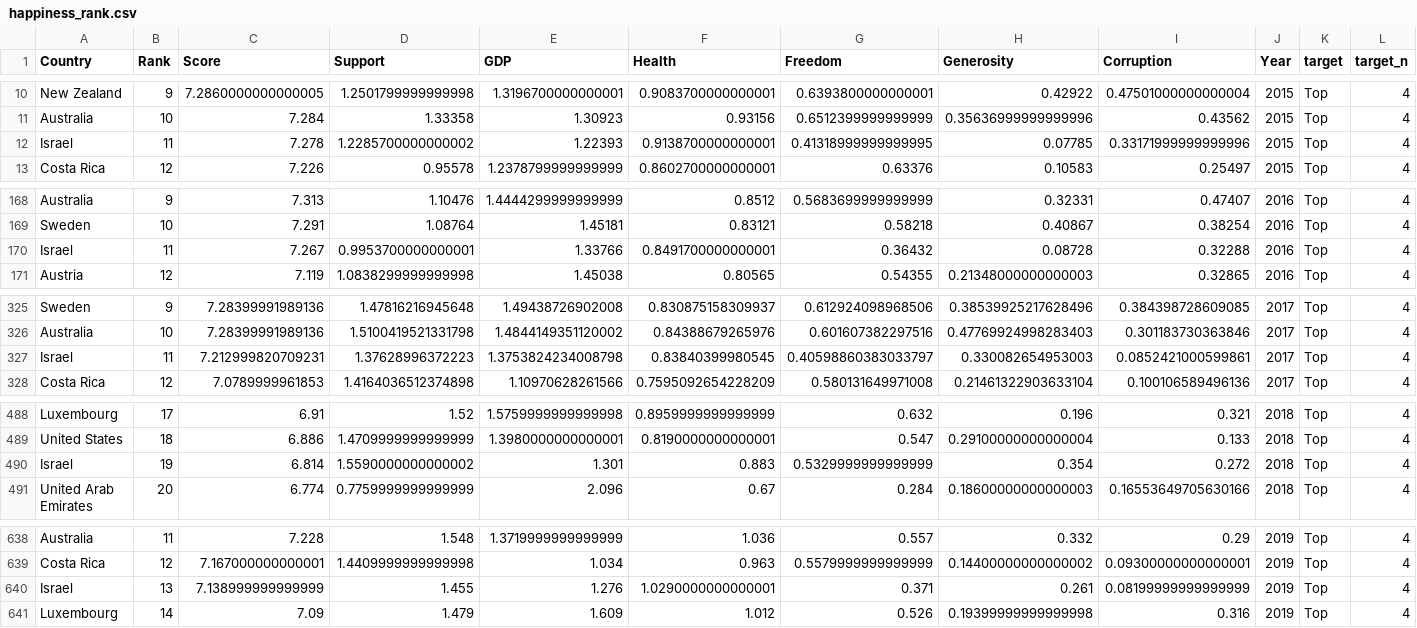
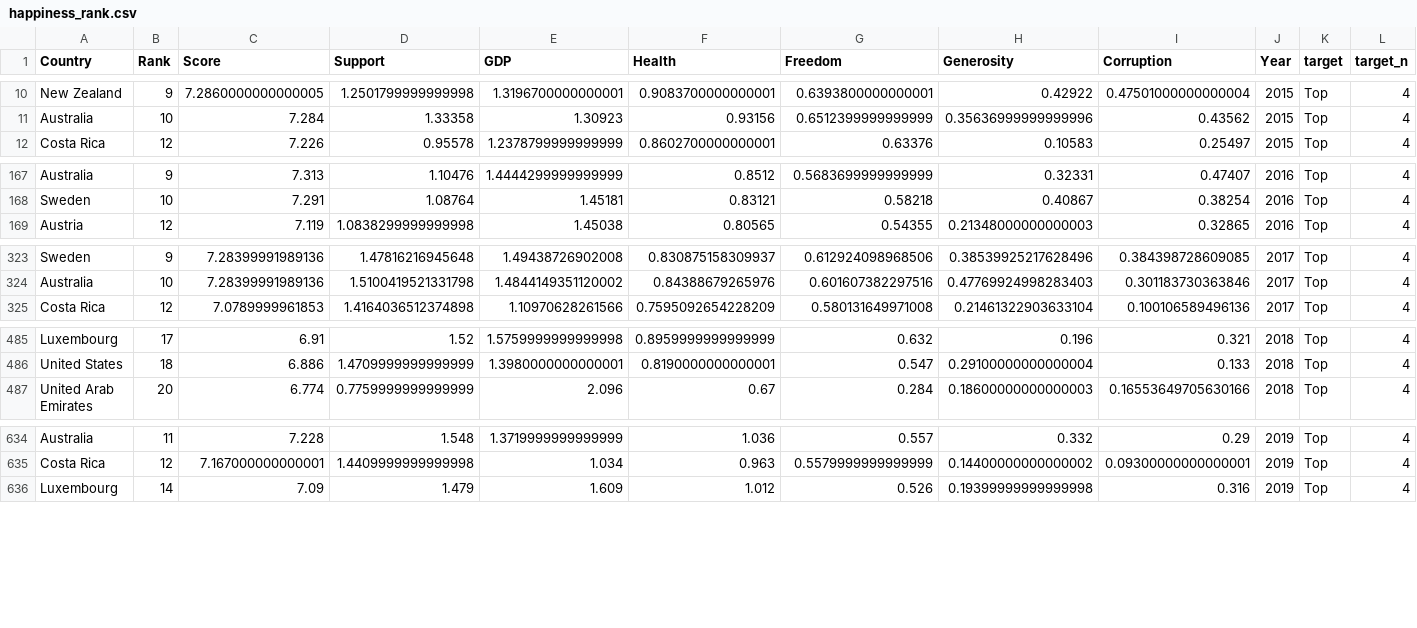
Before and after one commit to Khaled-Abdelhamid/Almadrasa-course-codes, a CSV file: introduction to Data analytics/vizualization reference code/sklearn/happiness_rank.csv, drawn as a sheet; only a part is shown, gaps mark what is left out.

```diff
--- a/introduction to Data analytics/vizualization reference code/sklearn/happiness_rank.csv
+++ b/introduction to Data analytics/vizualization reference code/sklearn/happiness_rank.csv
@@ -11,3 +11,2 @@ New Zealand,9,7.2860000000000005,1.2501799999999998,1.3196700000000001,0.9083700
 Australia,10,7.284,1.33358,1.30923,0.93156,0.6512399999999999,0.35636999999999996,0.43562,2015,Top,4
-Israel,11,7.278,1.2285700000000002,1.22393,0.9138700000000001,0.41318999999999995,0.07785,0.33171999999999996,2015,Top,4
 Costa Rica,12,7.226,0.95578,1.2378799999999999,0.8602700000000001,0.63376,0.10583,0.25497,2015,Top,4
@@ -169,3 +168,2 @@ Australia,9,7.313,1.10476,1.4444299999999999,0.8512,0.5683699999999999,0.32331,0
 Sweden,10,7.291,1.08764,1.45181,0.83121,0.58218,0.40867,0.38254,2016,Top,4
-Israel,11,7.267,0.9953700000000001,1.33766,0.8491700000000001,0.36432,0.08728,0.32288,2016,Top,4
 Austria,12,7.119,1.0838299999999998,1.45038,0.80565,0.54355,0.21348000000000003,0.32865,2016,Top,4
@@ -326,3 +324,2 @@ Sweden,9,7.28399991989136,1.47816216945648,1.49438726902008,0.830875158309937,0.
 Australia,10,7.28399991989136,1.5100419521331798,1.4844149351120002,0.84388679265976,0.601607382297516,0.47769924998283403,0.301183730363846,2017,Top,4
-Israel,11,7.212999820709231,1.37628996372223,1.3753824234008798,0.83840399980545,0.40598860383033797,0.330082654953003,0.0852421000599861,2017,Top,4
 Costa Rica,12,7.0789999961853,1.4164036512374898,1.10970628261566,0.7595092654228209,0.580131649971008,0.21461322903633104,0.100106589496136,2017,Top,4
@@ -489,3 +486,2 @@ Luxembourg,17,6.91,1.52,1.5759999999999998,0.8959999999999999,0.632,0.196,0.321,
 United States,18,6.886,1.4709999999999999,1.3980000000000001,0.8190000000000001,0.547,0.29100000000000004,0.133,2018,Top,4
-Israel,19,6.814,1.5590000000000002,1.301,0.883,0.5329999999999999,0.354,0.272,2018,Top,4
 United Arab Emirates,20,6.774,0.7759999999999999,2.096,0.67,0.284,0.18600000000000003,0.16553649705630166,2018,Top,4
@@ -639,3 +635,2 @@ Australia,11,7.228,1.548,1.3719999999999999,1.036,0.557,0.332,0.29,2019,Top,4
 Costa Rica,12,7.167000000000001,1.4409999999999998,1.034,0.963,0.5579999999999999,0.14400000000000002,0.09300000000000001,2019,Top,4
-Israel,13,7.138999999999999,1.455,1.276,1.0290000000000001,0.371,0.261,0.08199999999999999,2019,Top,4
 Luxembourg,14,7.09,1.479,1.609,1.012,0.526,0.19399999999999998,0.316,2019,Top,4
```
Also changed, not shown: 24 other files.
